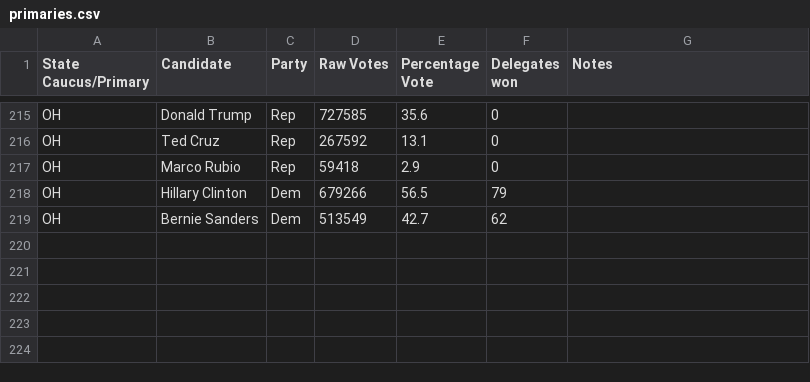
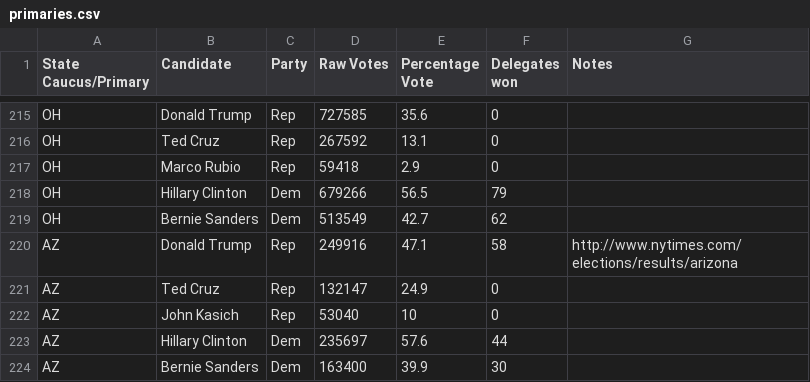
Before and after one commit to EdgeCaseBerg/Election2016, a CSV file: data/primaries.csv, drawn as a sheet; only a part is shown, gaps mark what is left out.

Commit message:
Add Arizona results

```diff
--- a/data/primaries.csv
+++ b/data/primaries.csv
@@ -219 +219,6 @@ OH,Hillary Clinton,Dem,679266,56.5,79,
 OH,Bernie Sanders,Dem,513549,42.7,62,
+AZ,Donald Trump,Rep,249916,47.1,58,http://www.nytimes.com/elections/results/arizona
+AZ,Ted Cruz,Rep,132147,24.9,0,
+AZ,John Kasich,Rep,53040,10,0,
+AZ,Hillary Clinton,Dem,235697,57.6,44,
+AZ,Bernie Sanders,Dem,163400,39.9,30,
```
